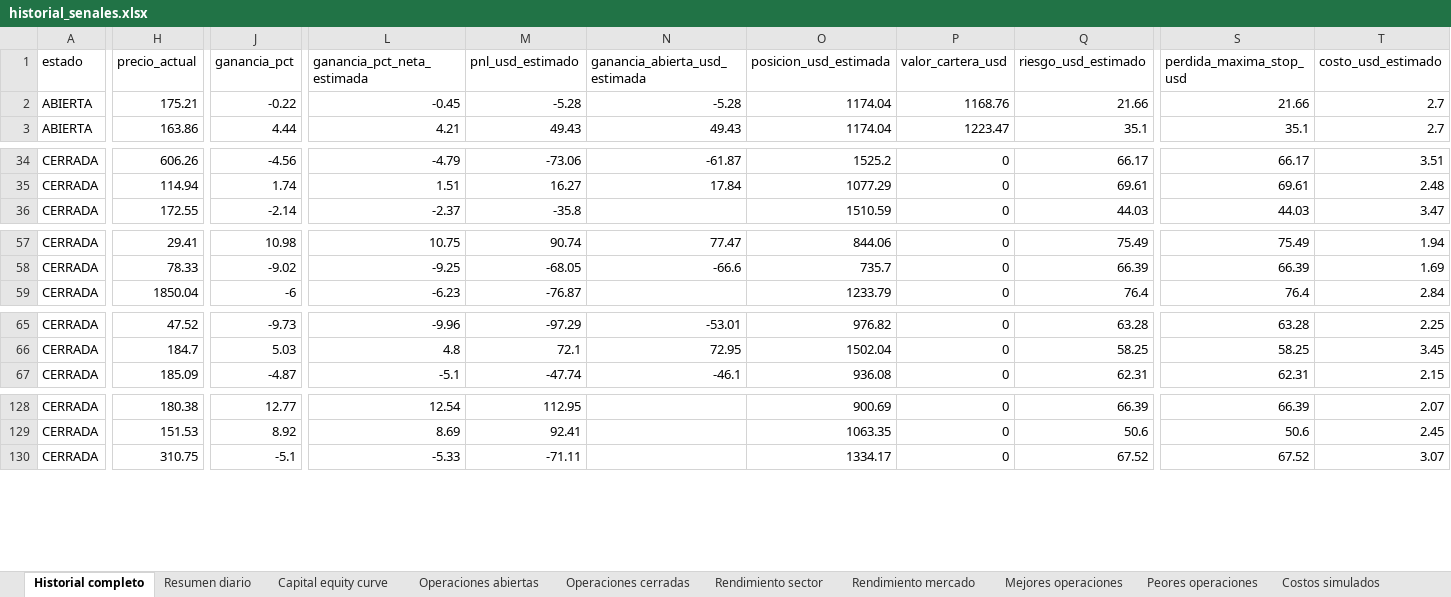
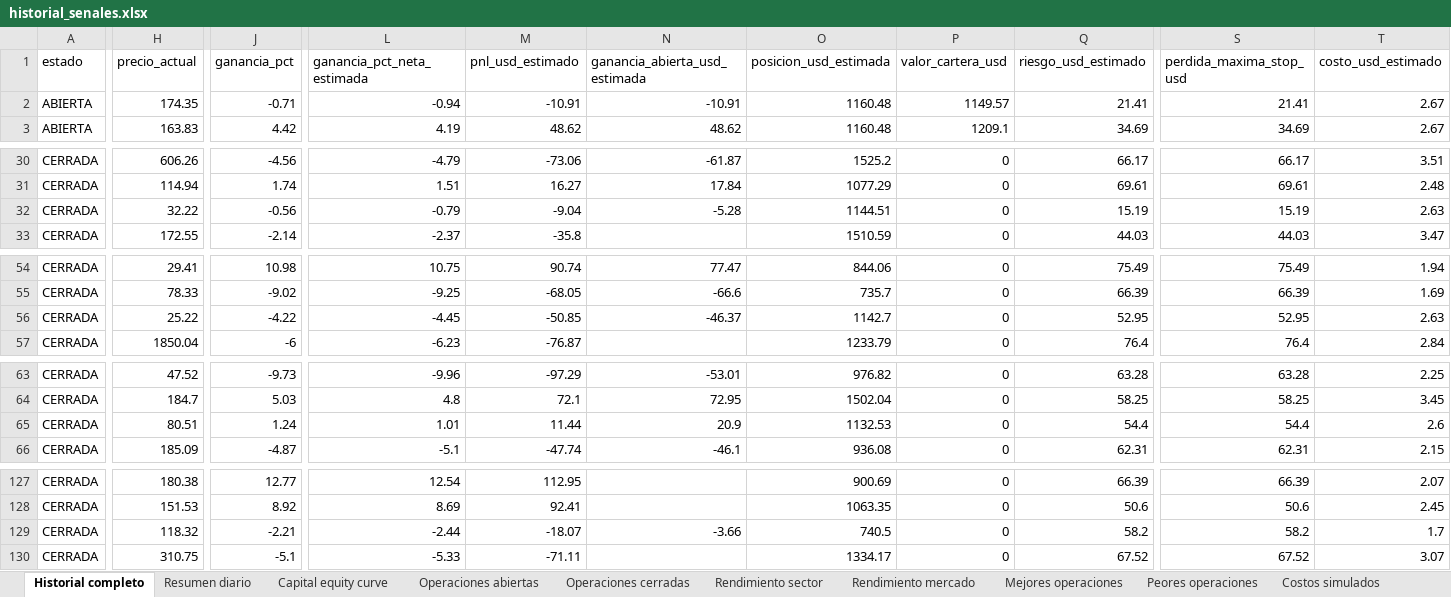
Before and after one commit to davascoj/BOT-ARQv2, an Excel workbook: historial_senales.xlsx, sheet Historial completo, drawn as a sheet; only a part is shown, gaps mark what is left out; values as stored, in another font and other column widths than the file's, no borders; rows hold the shown columns only; the diff covers the shown part only; the diff names each change by its address in the sheet, - before the commit and + after, or states it on an @@ line.

Commit message:
Actualizar analisis automatico ARQ v2

```diff
--- a/historial_senales.xlsx (sheet Historial completo)
+++ b/historial_senales.xlsx (sheet Historial completo)
-H2 (precio_actual): 175.21
+H2 (precio_actual): 174.35
-J2 (ganancia_pct): -0.22
+J2 (ganancia_pct): -0.71
-L2 (ganancia_pct_neta_estimada): -0.45
+L2 (ganancia_pct_neta_estimada): -0.94
-M2 (pnl_usd_estimado): -5.28
+M2 (pnl_usd_estimado): -10.91
-N2 (ganancia_abierta_usd_estimada): -5.28
+N2 (ganancia_abierta_usd_estimada): -10.91
-O2:O3 (posicion_usd_estimada): 1174.04
+O2:O3 (posicion_usd_estimada): 1160.48
-P2 (valor_cartera_usd): 1168.76
+P2 (valor_cartera_usd): 1149.57
-Q2 (riesgo_usd_estimado): 21.66
+Q2 (riesgo_usd_estimado): 21.41
-S2 (perdida_maxima_stop_usd): 21.66
+S2 (perdida_maxima_stop_usd): 21.41
-T2:T3 (costo_usd_estimado): 2.7
+T2:T3 (costo_usd_estimado): 2.67
-H3 (precio_actual): 163.86
+H3 (precio_actual): 163.83
-J3 (ganancia_pct): 4.44
+J3 (ganancia_pct): 4.42
-L3 (ganancia_pct_neta_estimada): 4.21
+L3 (ganancia_pct_neta_estimada): 4.19
-M3 (pnl_usd_estimado): 49.43
+M3 (pnl_usd_estimado): 48.62
-N3 (ganancia_abierta_usd_estimada): 49.43
+N3 (ganancia_abierta_usd_estimada): 48.62
-P3 (valor_cartera_usd): 1223.47
+P3 (valor_cartera_usd): 1209.1
-Q3 (riesgo_usd_estimado): 35.1
+Q3 (riesgo_usd_estimado): 34.69
-S3 (perdida_maxima_stop_usd): 35.1
+S3 (perdida_maxima_stop_usd): 34.69
+row 32: CERRADA | 32.22 | -0.56 | -0.79 | -9.04 | -5.28 | 1144.51 | 0 | 15.19 | 15.19 | 2.63
+row 56: CERRADA | 25.22 | -4.22 | -4.45 | -50.85 | -46.37 | 1142.7 | 0 | 52.95 | 52.95 | 2.63
+row 65: CERRADA | 80.51 | 1.24 | 1.01 | 11.44 | 20.9 | 1132.53 | 0 | 54.4 | 54.4 | 2.6
+row 129: CERRADA | 118.32 | -2.21 | -2.44 | -18.07 | -3.66 | 740.5 | 0 | 58.2 | 58.2 | 1.7
```
Also changed, not shown: 4 removed rows and 217 edited cells elsewhere in this sheet, sheet Operaciones abiertas, sheet Operaciones cerradas, sheet Capital equity curve, sheet Rendimiento sector, sheet Rendimiento mercado, sheet Benchmark SPY QQQ, 2 more sheets, analisis_acciones.xlsx, 2 other files.
